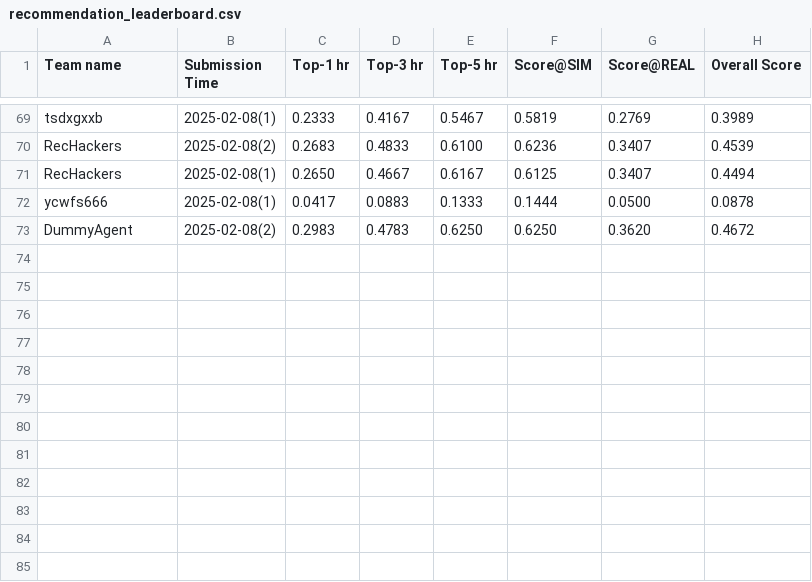
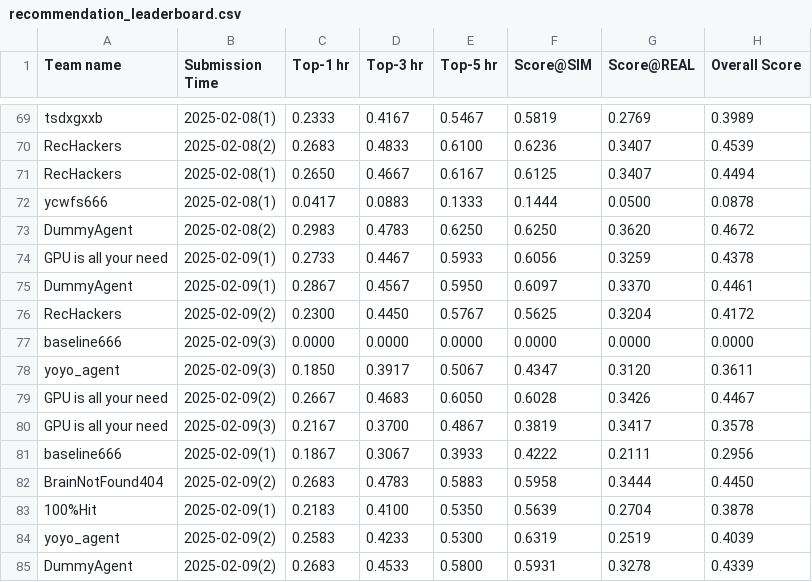
Before and after one commit to tsinghua-fib-lab/AgentSocietyChallenge, a CSV file: docs/assets/data/final/recommendation_leaderboard.csv, drawn as a sheet; only a part is shown, gaps mark what is left out; the diff names each change by its address in the sheet, - before the commit and + after, or states it on an @@ line.

```diff
--- a/docs/assets/data/final/recommendation_leaderboard.csv
+++ b/docs/assets/data/final/recommendation_leaderboard.csv
+row 74: GPU is all your need | 2025-02-09(1) | 0.2733 | 0.4467 | 0.5933 | 0.6056 | 0.3259 | 0.4378
+row 75: DummyAgent | 2025-02-09(1) | 0.2867 | 0.4567 | 0.5950 | 0.6097 | 0.3370 | 0.4461
+row 76: RecHackers | 2025-02-09(2) | 0.2300 | 0.4450 | 0.5767 | 0.5625 | 0.3204 | 0.4172
+row 77: baseline666 | 2025-02-09(3) | 0.0000 | 0.0000 | 0.0000 | 0.0000 | 0.0000 | 0.0000
+row 78: yoyo_agent | 2025-02-09(3) | 0.1850 | 0.3917 | 0.5067 | 0.4347 | 0.3120 | 0.3611
+row 79: GPU is all your need | 2025-02-09(2) | 0.2667 | 0.4683 | 0.6050 | 0.6028 | 0.3426 | 0.4467
+row 80: GPU is all your need | 2025-02-09(3) | 0.2167 | 0.3700 | 0.4867 | 0.3819 | 0.3417 | 0.3578
+row 81: baseline666 | 2025-02-09(1) | 0.1867 | 0.3067 | 0.3933 | 0.4222 | 0.2111 | 0.2956
+row 82: BrainNotFound404 | 2025-02-09(2) | 0.2683 | 0.4783 | 0.5883 | 0.5958 | 0.3444 | 0.4450
+row 83: 100%Hit | 2025-02-09(1) | 0.2183 | 0.4100 | 0.5350 | 0.5639 | 0.2704 | 0.3878
+row 84: yoyo_agent | 2025-02-09(2) | 0.2583 | 0.4233 | 0.5300 | 0.6319 | 0.2519 | 0.4039
+row 85: DummyAgent | 2025-02-09(2) | 0.2683 | 0.4533 | 0.5800 | 0.5931 | 0.3278 | 0.4339
```
Also changed, not shown: docs/assets/data/final/behavior_leaderboard.csv.
